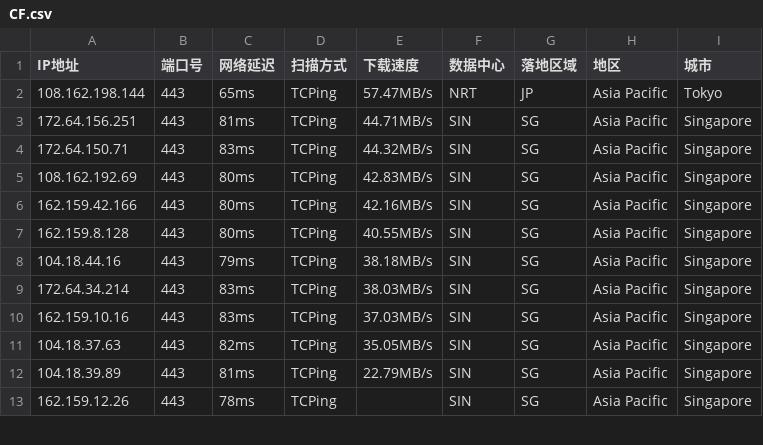
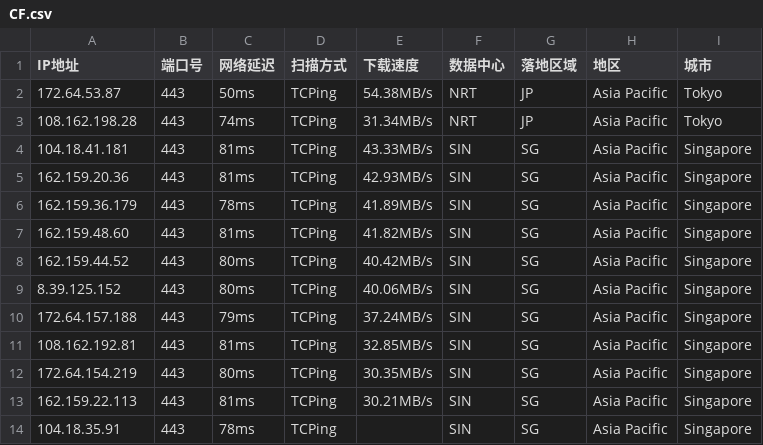
Before and after one commit to aihddelyy/Cloudflare_ips, a CSV file: CF.csv, drawn as a sheet; only a part is shown; the diff covers the shown part only.

```diff
--- a/CF.csv
+++ b/CF.csv
@@ -1,13 +1,14 @@
 IP地址,端口号,网络延迟,扫描方式,下载速度,数据中心,落地区域,地区,城市
-108.162.198.144,443,65ms,TCPing,57.47MB/s,NRT,JP,Asia Pacific,Tokyo
-172.64.156.251,443,81ms,TCPing,44.71MB/s,SIN,SG,Asia Pacific,Singapore
-172.64.150.71,443,83ms,TCPing,44.32MB/s,SIN,SG,Asia Pacific,Singapore
-108.162.192.69,443,80ms,TCPing,42.83MB/s,SIN,SG,Asia Pacific,Singapore
-162.159.42.166,443,80ms,TCPing,42.16MB/s,SIN,SG,Asia Pacific,Singapore
-162.159.8.128,443,80ms,TCPing,40.55MB/s,SIN,SG,Asia Pacific,Singapore
-104.18.44.16,443,79ms,TCPing,38.18MB/s,SIN,SG,Asia Pacific,Singapore
-172.64.34.214,443,83ms,TCPing,38.03MB/s,SIN,SG,Asia Pacific,Singapore
-162.159.10.16,443,83ms,TCPing,37.03MB/s,SIN,SG,Asia Pacific,Singapore
-104.18.37.63,443,82ms,TCPing,35.05MB/s,SIN,SG,Asia Pacific,Singapore
-104.18.39.89,443,81ms,TCPing,22.79MB/s,SIN,SG,Asia Pacific,Singapore
-162.159.12.26,443,78ms,TCPing,,SIN,SG,Asia Pacific,Singapore
+172.64.53.87,443,50ms,TCPing,54.38MB/s,NRT,JP,Asia Pacific,Tokyo
+108.162.198.28,443,74ms,TCPing,31.34MB/s,NRT,JP,Asia Pacific,Tokyo
+104.18.41.181,443,81ms,TCPing,43.33MB/s,SIN,SG,Asia Pacific,Singapore
+162.159.20.36,443,81ms,TCPing,42.93MB/s,SIN,SG,Asia Pacific,Singapore
+162.159.36.179,443,78ms,TCPing,41.89MB/s,SIN,SG,Asia Pacific,Singapore
+162.159.48.60,443,81ms,TCPing,41.82MB/s,SIN,SG,Asia Pacific,Singapore
+162.159.44.52,443,80ms,TCPing,40.42MB/s,SIN,SG,Asia Pacific,Singapore
+8.39.125.152,443,80ms,TCPing,40.06MB/s,SIN,SG,Asia Pacific,Singapore
+172.64.157.188,443,79ms,TCPing,37.24MB/s,SIN,SG,Asia Pacific,Singapore
+108.162.192.81,443,81ms,TCPing,32.85MB/s,SIN,SG,Asia Pacific,Singapore
+172.64.154.219,443,80ms,TCPing,30.35MB/s,SIN,SG,Asia Pacific,Singapore
+162.159.22.113,443,81ms,TCPing,30.21MB/s,SIN,SG,Asia Pacific,Singapore
+104.18.35.91,443,78ms,TCPing,,SIN,SG,Asia Pacific,Singapore
```
Also changed, not shown: 13 edited cells elsewhere in this file, KR.csv, TW.csv, 10 other files.
